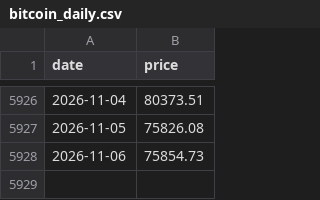
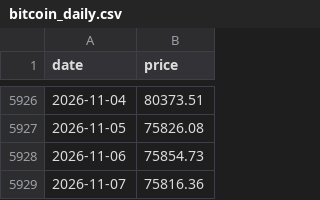
Before and after one commit to SecretSatoshis/Bitcoin-Investment-Strategy, a CSV file: data/processed/bitcoin_daily.csv, drawn as a sheet; only a part is shown, gaps mark what is left out; the diff names each change by its address in the sheet, - before the commit and + after, or states it on an @@ line.

```diff
--- a/data/processed/bitcoin_daily.csv
+++ b/data/processed/bitcoin_daily.csv
+row 5929: 2026-11-07 | 75816.36
```
Also changed, not shown: data/research/etf_totals_daily.csv, outputs/savings/latest/cohort_summary.csv, 13 other files.
